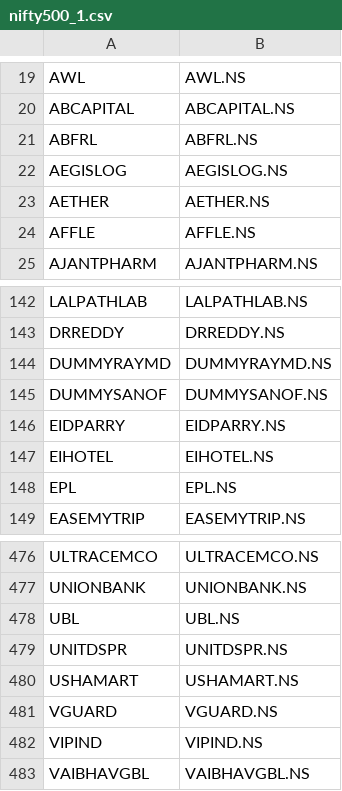
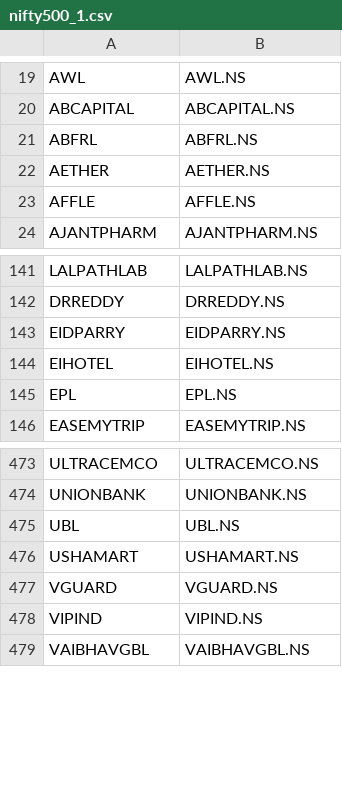
Before and after one commit to Deebling5/MACD_Golden_Cross, a CSV file: nifty500_1.csv, drawn as a sheet; only a part is shown, gaps mark what is left out.

Commit message:
Update nifty500_1.csv

```diff
--- a/nifty500_1.csv
+++ b/nifty500_1.csv
@@ -21,3 +21,2 @@ ABCAPITAL,ABCAPITAL.NS
 ABFRL,ABFRL.NS
-AEGISLOG,AEGISLOG.NS
 AETHER,AETHER.NS
@@ -143,4 +142,2 @@ LALPATHLAB,LALPATHLAB.NS
 DRREDDY,DRREDDY.NS
-DUMMYRAYMD,DUMMYRAYMD.NS
-DUMMYSANOF,DUMMYSANOF.NS
 EIDPARRY,EIDPARRY.NS
@@ -478,3 +475,2 @@ UNIONBANK,UNIONBANK.NS
 UBL,UBL.NS
-UNITDSPR,UNITDSPR.NS
 USHAMART,USHAMART.NS
```
